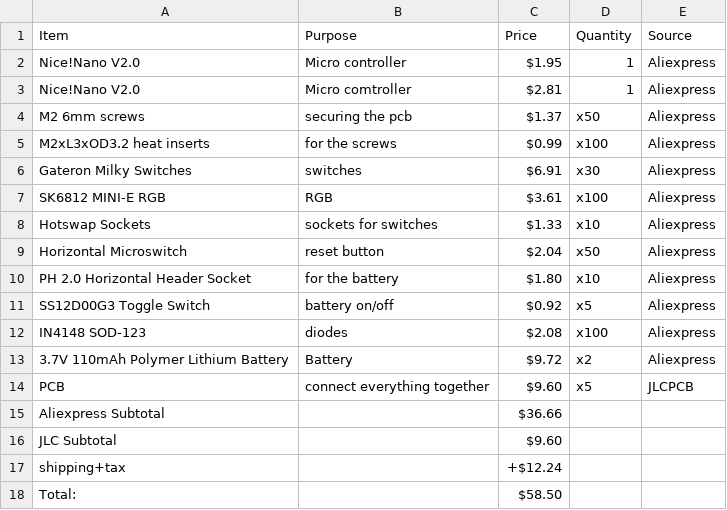
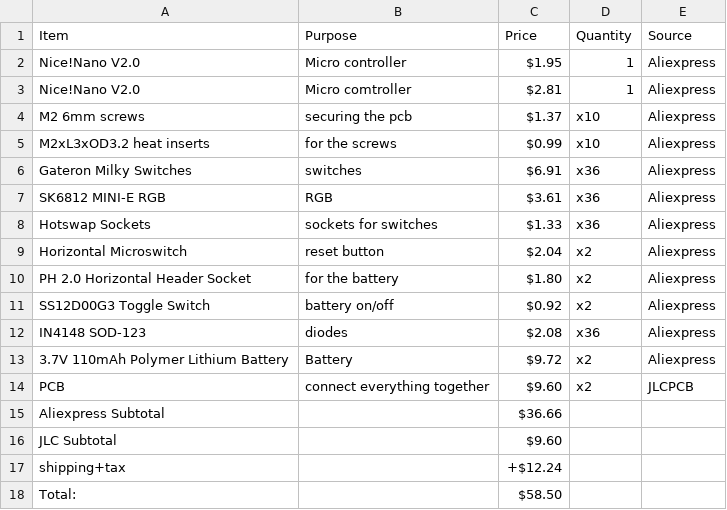
Before and after one commit to XinyiC222/Achroma, a CSV file: BOM.csv, drawn as a sheet.

Commit message:
Update BOM.csv

```diff
--- a/BOM.csv
+++ b/BOM.csv
@@ -3,13 +3,13 @@ Nice!Nano V2.0,Micro controller,$1.95,1,Aliexpress
 Nice!Nano V2.0,Micro comtroller,$2.81,1,Aliexpress
-M2 6mm screws,securing the pcb,$1.37,x50,Aliexpress
-M2xL3xOD3.2 heat inserts,for the screws,$0.99,x100,Aliexpress
-Gateron Milky Switches,switches,$6.91,x30,Aliexpress
-SK6812 MINI-E RGB,RGB,$3.61,x100,Aliexpress
-Hotswap Sockets,sockets for switches,$1.33,x10,Aliexpress
-Horizontal Microswitch,reset button,$2.04,x50,Aliexpress
-PH 2.0 Horizontal Header Socket,for the battery,$1.80,x10,Aliexpress
-SS12D00G3 Toggle Switch,battery on/off,$0.92,x5,Aliexpress
-IN4148 SOD-123,diodes,$2.08,x100,Aliexpress
+M2 6mm screws,securing the pcb,$1.37,x10,Aliexpress
+M2xL3xOD3.2 heat inserts,for the screws,$0.99,x10,Aliexpress
+Gateron Milky Switches,switches,$6.91,x36,Aliexpress
+SK6812 MINI-E RGB,RGB,$3.61,x36,Aliexpress
+Hotswap Sockets,sockets for switches,$1.33,x36,Aliexpress
+Horizontal Microswitch,reset button,$2.04,x2,Aliexpress
+PH 2.0 Horizontal Header Socket,for the battery,$1.80,x2,Aliexpress
+SS12D00G3 Toggle Switch,battery on/off,$0.92,x2,Aliexpress
+IN4148 SOD-123,diodes,$2.08,x36,Aliexpress
 3.7V 110mAh Polymer Lithium Battery,Battery,$9.72,x2,Aliexpress
-PCB,connect everything together,$9.60,x5,JLCPCB
+PCB,connect everything together,$9.60,x2,JLCPCB
 Aliexpress Subtotal,,$36.66,,
```
